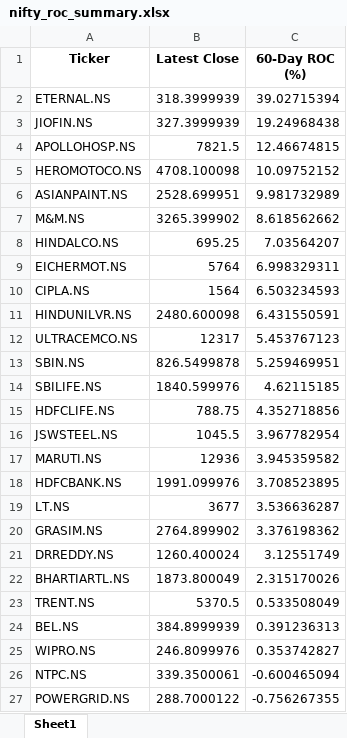
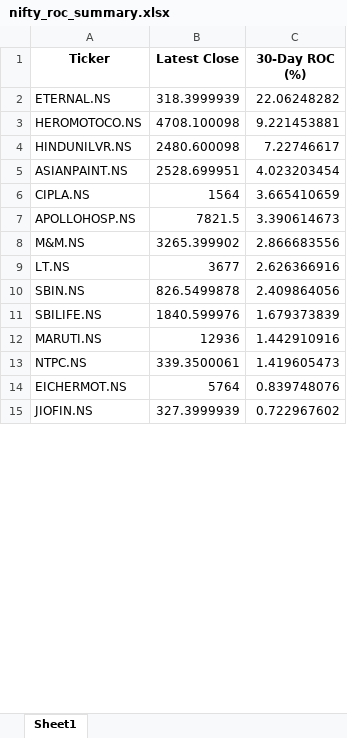
Before and after one commit to vcloudops/stocks_golden_cross_over, an Excel workbook: Nifty50ReturnofChangeTracker/code/output/nifty_roc_summary.xlsx, sheet Sheet1, drawn as a sheet; only a part is shown; values as stored, in another font and other column widths than the file's, no borders; removed rows and columns are numbered as before the commit, all else as after; the diff covers the shown part only; the diff names each change by its address in the sheet, - before the commit and + after, or states it on an @@ line.

```diff
--- a/Nifty50ReturnofChangeTracker/code/output/nifty_roc_summary.xlsx (sheet Sheet1)
+++ b/Nifty50ReturnofChangeTracker/code/output/nifty_roc_summary.xlsx (sheet Sheet1)
-C1: 60-Day ROC (%)
+C1: 30-Day ROC (%)
-C2 (30-Day ROC (%)): 39.02715394
+C2 (30-Day ROC (%)): 22.06248282
-row 3: JIOFIN.NS | 327.3999939 | 19.24968438
-row 4: APOLLOHOSP.NS | 7821.5 | 12.46674815
-C3 (30-Day ROC (%)): 10.09752152
+C3 (30-Day ROC (%)): 9.221453881
+row 4: HINDUNILVR.NS | 2480.600098 | 7.22746617
-C5 (30-Day ROC (%)): 9.981732989
+C5 (30-Day ROC (%)): 4.023203454
-row 7: M&M.NS | 3265.399902 | 8.618562662
-row 8: HINDALCO.NS | 695.25 | 7.03564207
-row 9: EICHERMOT.NS | 5764 | 6.998329311
-C6 (30-Day ROC (%)): 6.503234593
+C6 (30-Day ROC (%)): 3.665410659
-row 11: HINDUNILVR.NS | 2480.600098 | 6.431550591
-row 12: ULTRACEMCO.NS | 12317 | 5.453767123
+row 7: APOLLOHOSP.NS | 7821.5 | 3.390614673
+row 8: M&M.NS | 3265.399902 | 2.866683556
+row 9: LT.NS | 3677 | 2.626366916
-C10 (30-Day ROC (%)): 5.259469951
+C10 (30-Day ROC (%)): 2.409864056
-C11 (30-Day ROC (%)): 4.62115185
+C11 (30-Day ROC (%)): 1.679373839
-row 15: HDFCLIFE.NS | 788.75 | 4.352718856
-row 16: JSWSTEEL.NS | 1045.5 | 3.967782954
-C12 (30-Day ROC (%)): 3.945359582
+C12 (30-Day ROC (%)): 1.442910916
-row 18: HDFCBANK.NS | 1991.099976 | 3.708523895
-row 19: LT.NS | 3677 | 3.536636287
-row 20: GRASIM.NS | 2764.899902 | 3.376198362
-row 21: DRREDDY.NS | 1260.400024 | 3.12551749
-row 22: BHARTIARTL.NS | 1873.800049 | 2.315170026
-row 23: TRENT.NS | 5370.5 | 0.533508049
-row 24: BEL.NS | 384.8999939 | 0.391236313
-row 25: WIPRO.NS | 246.8099976 | 0.353742827
-C13 (30-Day ROC (%)): -0.600465094
+C13 (30-Day ROC (%)): 1.419605473
-row 27: POWERGRID.NS | 288.7000122 | -0.756267355
+row 14: EICHERMOT.NS | 5764 | 0.839748076
+row 15: JIOFIN.NS | 327.3999939 | 0.722967602
```
Also changed, not shown: 26 added rows, 14 removed rows and 10 edited cells elsewhere in this sheet, 2 other files.
